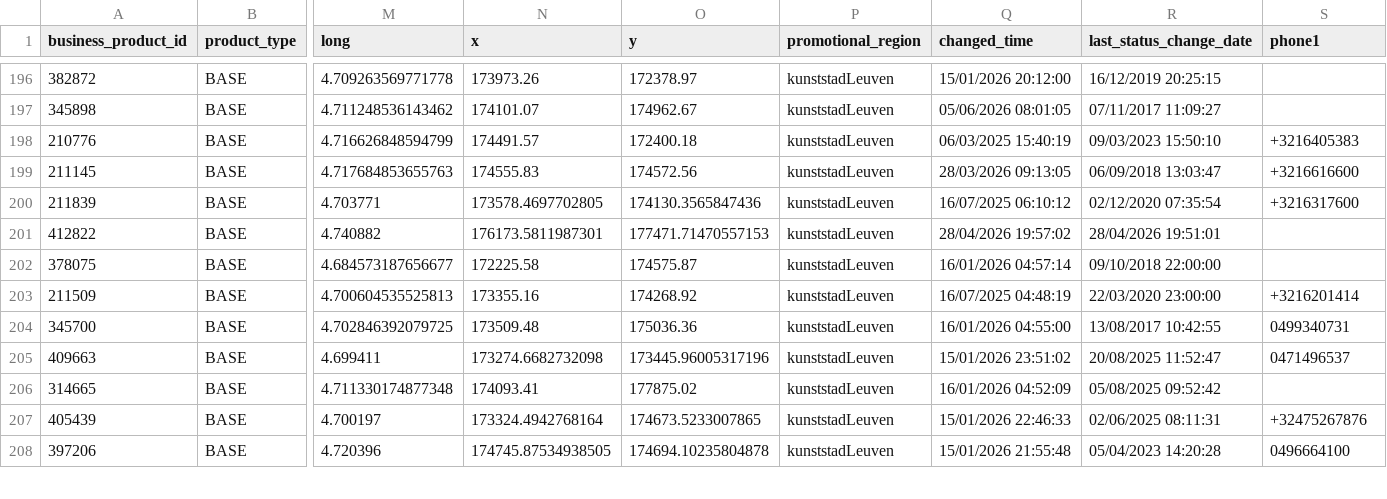
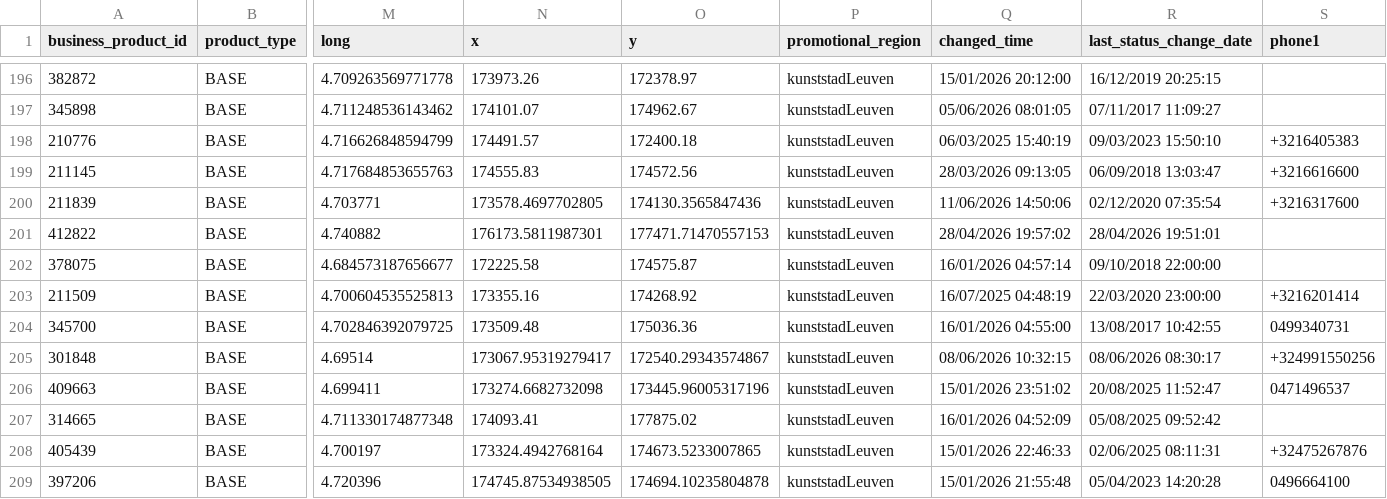
Before and after one commit to Alan-DG/basisregister-monitor, a CSV file: data/basisregister_huidig.csv, drawn as a sheet; only a part is shown, gaps mark what is left out; rows hold the shown columns only; the diff covers the shown part only; the diff names each change by its address in the sheet, - before the commit and + after, or states it on an @@ line.

Commit message:
Momentopname: 2026-06-14

```diff
--- a/data/basisregister_huidig.csv
+++ b/data/basisregister_huidig.csv
-Q200 (changed_time): 16/07/2025 06:10:12
+Q200 (changed_time): 11/06/2026 14:50:06
+row 205: 301848 | BASE | 4.69514 | 173067.95319279417 | 172540.29343574867 | kunststadLeuven | 08/06/2026 10:32:15 | 08/06/2026 08:30:17 | +324991550256
```
Also changed, not shown: 7 edited cells elsewhere in this file.
